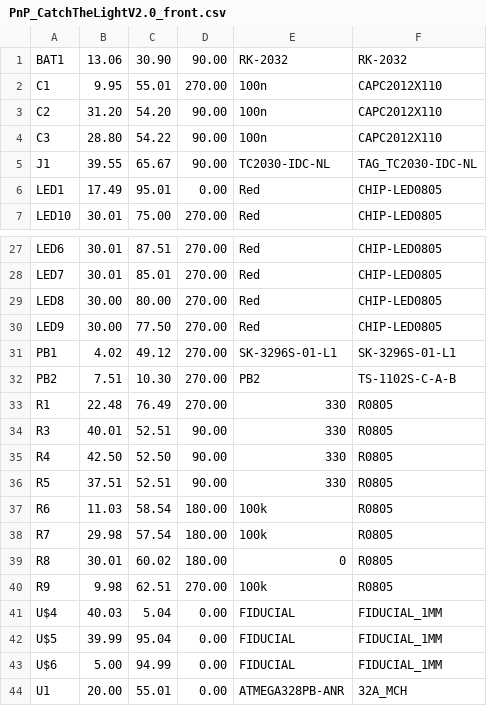
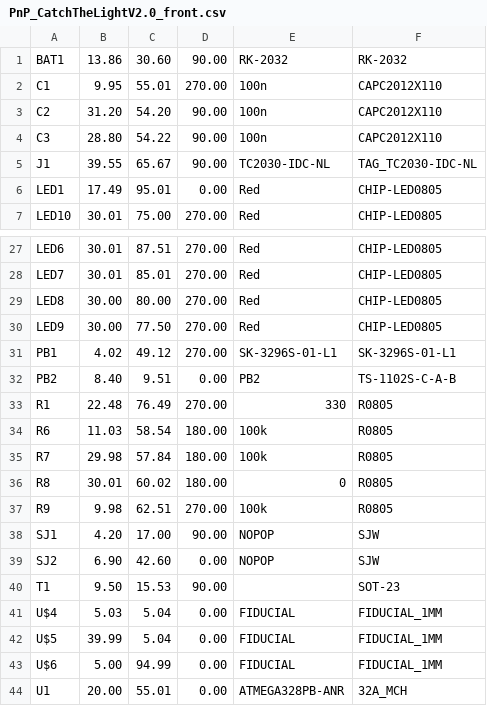
Before and after one commit to mbisbano1/ECE388_CatchTheLightV2, a CSV file: renders/CAMOutputs/Assembly/PnP_CatchTheLightV2.0_front.csv, drawn as a sheet; only a part is shown, gaps mark what is left out.

```diff
--- a/renders/CAMOutputs/Assembly/PnP_CatchTheLightV2.0_front.csv
+++ b/renders/CAMOutputs/Assembly/PnP_CatchTheLightV2.0_front.csv
@@ -1,2 +1,2 @@
-BAT1, 13.06, 30.90, 90.00, RK-2032, RK-2032
+BAT1, 13.86, 30.60, 90.00, RK-2032, RK-2032
 C1, 9.95, 55.01, 270.00, 100n, CAPC2012X110
@@ -31,13 +31,13 @@ LED9, 30.00, 77.50, 270.00, Red, CHIP-LED0805
 PB1, 4.02, 49.12, 270.00, SK-3296S-01-L1, SK-3296S-01-L1
-PB2, 7.51, 10.30, 270.00, PB2, TS-1102S-C-A-B
+PB2, 8.40, 9.51, 0.00, PB2, TS-1102S-C-A-B
 R1, 22.48, 76.49, 270.00, 330, R0805
-R3, 40.01, 52.51, 90.00, 330, R0805
-R4, 42.50, 52.50, 90.00, 330, R0805
-R5, 37.51, 52.51, 90.00, 330, R0805
 R6, 11.03, 58.54, 180.00, 100k, R0805
-R7, 29.98, 57.54, 180.00, 100k, R0805
+R7, 29.98, 57.84, 180.00, 100k, R0805
 R8, 30.01, 60.02, 180.00, 0, R0805
 R9, 9.98, 62.51, 270.00, 100k, R0805
-U$4, 40.03, 5.04, 0.00, FIDUCIAL, FIDUCIAL_1MM
-U$5, 39.99, 95.04, 0.00, FIDUCIAL, FIDUCIAL_1MM
+SJ1, 4.20, 17.00, 90.00, NOPOP, SJW
+SJ2, 6.90, 42.60, 0.00, NOPOP, SJW
+T1, 9.50, 15.53, 90.00, , SOT-23
+U$4, 5.03, 5.04, 0.00, FIDUCIAL, FIDUCIAL_1MM
+U$5, 39.99, 5.04, 0.00, FIDUCIAL, FIDUCIAL_1MM
 U$6, 5.00, 94.99, 0.00, FIDUCIAL, FIDUCIAL_1MM
```
Also changed, not shown: renders/CAMOutputs/Assembly/CatchTheLightV2.0.csv, 9 other files.
